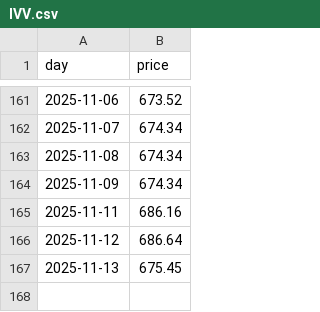
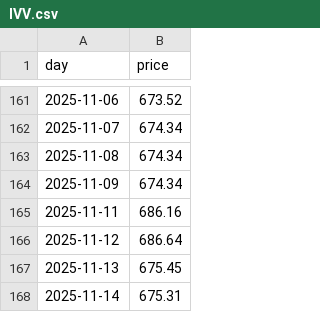
Before and after one commit to lucasew/beancount-datascraping, a CSV file: bruto/USD/ETF/etfdotcom/IVV.csv, drawn as a sheet; only a part is shown, gaps mark what is left out; the diff names each change by its address in the sheet, - before the commit and + after, or states it on an @@ line.

```diff
--- a/bruto/USD/ETF/etfdotcom/IVV.csv
+++ b/bruto/USD/ETF/etfdotcom/IVV.csv
+row 168: 2025-11-14 | 675.31
```
Also changed, not shown: bruto/USD/ETF/etfdotcom/SPDW.csv.
